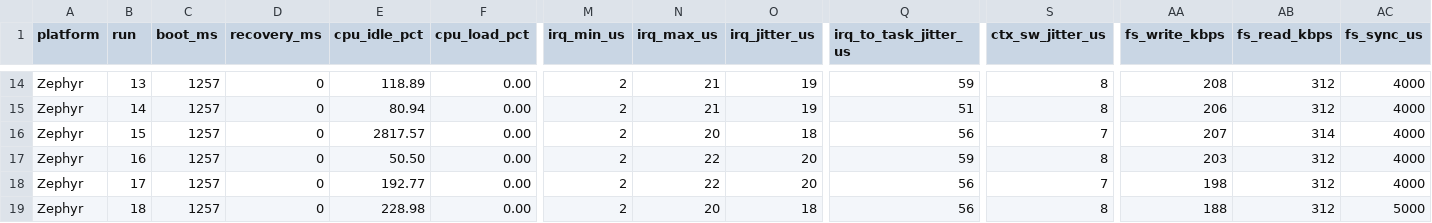
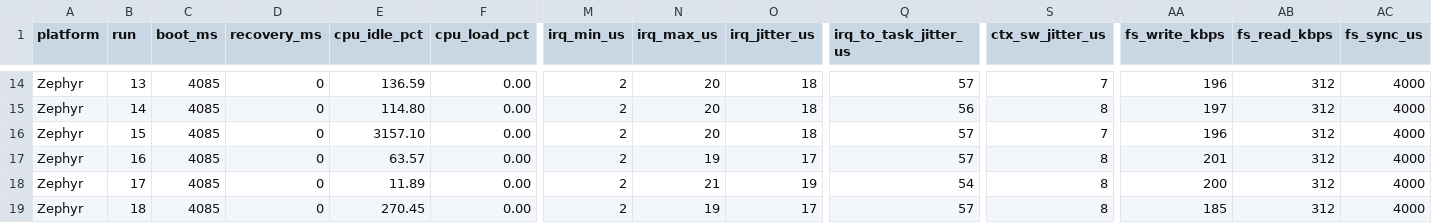
Before and after one commit to DevelopingGamer/ucd-os-project, a CSV file: Zephyr_PICO.csv, drawn as a sheet; only a part is shown, gaps mark what is left out; the diff covers the shown part only; the diff names each change by its address in the sheet, - before the commit and + after, or states it on an @@ line.

```diff
--- a/Zephyr_PICO.csv
+++ b/Zephyr_PICO.csv
-C14:C19 (boot_ms): 1257
+C14:C19 (boot_ms): 4085
-E14 (cpu_idle_pct): 118.89
+E14 (cpu_idle_pct): 136.59
-N14:N15 (irq_max_us): 21
+N14:N15 (irq_max_us): 20
-O14:O15 (irq_jitter_us): 19
+O14:O15 (irq_jitter_us): 18
-Q14 (irq_to_task_jitter_us): 59
+Q14 (irq_to_task_jitter_us): 57
-S14 (ctx_sw_jitter_us): 8
+S14 (ctx_sw_jitter_us): 7
-AA14 (fs_write_kbps): 208
+AA14 (fs_write_kbps): 196
-E15 (cpu_idle_pct): 80.94
+E15 (cpu_idle_pct): 114.80
-Q15 (irq_to_task_jitter_us): 51
+Q15 (irq_to_task_jitter_us): 56
-AA15 (fs_write_kbps): 206
+AA15 (fs_write_kbps): 197
-E16 (cpu_idle_pct): 2817.57
+E16 (cpu_idle_pct): 3157.10
-Q16 (irq_to_task_jitter_us): 56
+Q16 (irq_to_task_jitter_us): 57
-AA16 (fs_write_kbps): 207
+AA16 (fs_write_kbps): 196
-AB16 (fs_read_kbps): 314
+AB16 (fs_read_kbps): 312
-E17 (cpu_idle_pct): 50.50
+E17 (cpu_idle_pct): 63.57
-N17 (irq_max_us): 22
+N17 (irq_max_us): 19
-O17 (irq_jitter_us): 20
+O17 (irq_jitter_us): 17
-Q17 (irq_to_task_jitter_us): 59
+Q17 (irq_to_task_jitter_us): 57
-AA17 (fs_write_kbps): 203
+AA17 (fs_write_kbps): 201
-E18 (cpu_idle_pct): 192.77
+E18 (cpu_idle_pct): 11.89
-N18 (irq_max_us): 22
+N18 (irq_max_us): 21
-O18 (irq_jitter_us): 20
+O18 (irq_jitter_us): 19
-Q18 (irq_to_task_jitter_us): 56
+Q18 (irq_to_task_jitter_us): 54
-S18 (ctx_sw_jitter_us): 7
+S18 (ctx_sw_jitter_us): 8
-AA18 (fs_write_kbps): 198
+AA18 (fs_write_kbps): 200
-E19 (cpu_idle_pct): 228.98
+E19 (cpu_idle_pct): 270.45
-N19 (irq_max_us): 20
+N19 (irq_max_us): 19
-O19 (irq_jitter_us): 18
+O19 (irq_jitter_us): 17
-Q19 (irq_to_task_jitter_us): 56
+Q19 (irq_to_task_jitter_us): 57
-AA19 (fs_write_kbps): 188
+AA19 (fs_write_kbps): 185
-AC19 (fs_sync_us): 5000
+AC19 (fs_sync_us): 4000
```
Also changed, not shown: 91 edited cells elsewhere in this file, FreeRTOS_PICO.csv.
